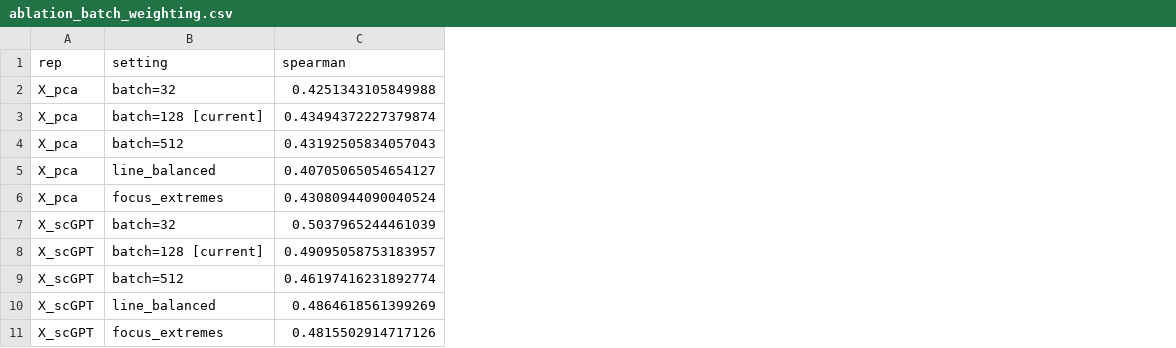
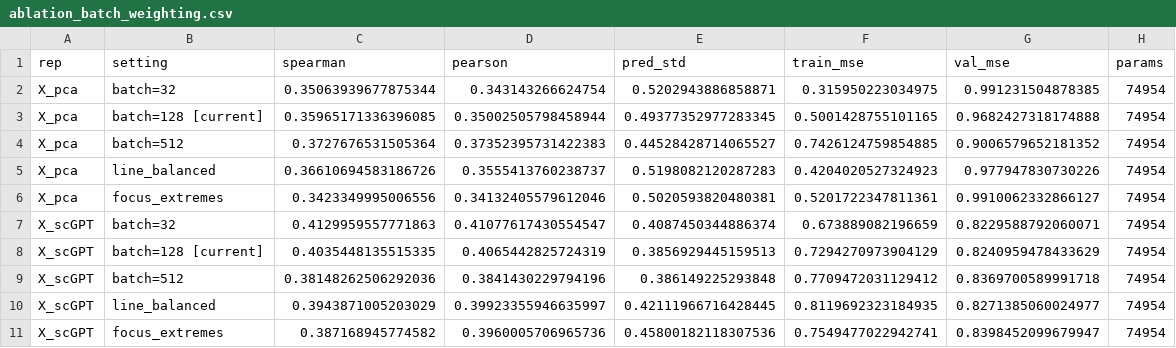
Before and after one commit to Sisistern123/OncoTox, a CSV file: notebooks/outputs/ablations/ablation_batch_weighting.csv, drawn as a sheet; the diff names each change by its address in the sheet, - before the commit and + after, or states it on an @@ line.

```diff
--- a/notebooks/outputs/ablations/ablation_batch_weighting.csv
+++ b/notebooks/outputs/ablations/ablation_batch_weighting.csv
+column D (pearson), rows 2-11: 0.343143266624754 | 0.35002505798458944 | 0.37352395731422383 | 0.3555413760238737 | 0.34132405579612046 | 0.41077617430554547 | 0.4065442825724319 | 0.3841430229794196 | 0.39923355946635997 | 0.3960005706965736
+column E (pred_std), rows 2-11: 0.5202943886858871 | 0.49377352977283345 | 0.44528428714065527 | 0.5198082120287283 | 0.5020593820480381 | 0.4087450344886374 | 0.3856929445159513 | 0.386149225293848 | 0.42111966716428445 | 0.45800182118307536
+column F (train_mse), rows 2-11: 0.315950223034975 | 0.5001428755101165 | 0.7426124759854885 | 0.4204020527324923 | 0.5201722347811361 | 0.673889082196659 | 0.7294270973904129 | 0.7709472031129412 | 0.8119692323184935 | 0.7549477022942741
+column G (val_mse), rows 2-11: 0.991231504878385 | 0.9682427318174888 | 0.9006579652181352 | 0.977947830730226 | 0.9910062332866127 | 0.8229588792060071 | 0.8240959478433629 | 0.8369700589991718 | 0.8271385060024977 | 0.8398452099679947
+column H (params), rows 2-11: all 74954
-C2 (spearman): 0.4251343105849988
+C2 (spearman): 0.35063939677875344
-C3 (spearman): 0.43494372227379874
+C3 (spearman): 0.35965171336396085
-C4 (spearman): 0.43192505834057043
+C4 (spearman): 0.3727676531505364
-C5 (spearman): 0.40705065054654127
+C5 (spearman): 0.36610694583186726
-C6 (spearman): 0.43080944090040524
+C6 (spearman): 0.3423349995006556
-C7 (spearman): 0.5037965244461039
+C7 (spearman): 0.4129959557771863
-C8 (spearman): 0.49095058753183957
+C8 (spearman): 0.4035448135515335
-C9 (spearman): 0.46197416231892774
+C9 (spearman): 0.38148262506292036
-C10 (spearman): 0.4864618561399269
+C10 (spearman): 0.3943871005203029
-C11 (spearman): 0.4815502914717126
+C11 (spearman): 0.387168945774582
```
Also changed, not shown: notebooks/outputs/ablations/ablation_capacity.csv, notebooks/outputs/ablations/ablation_regularization.csv, 34 other files.
